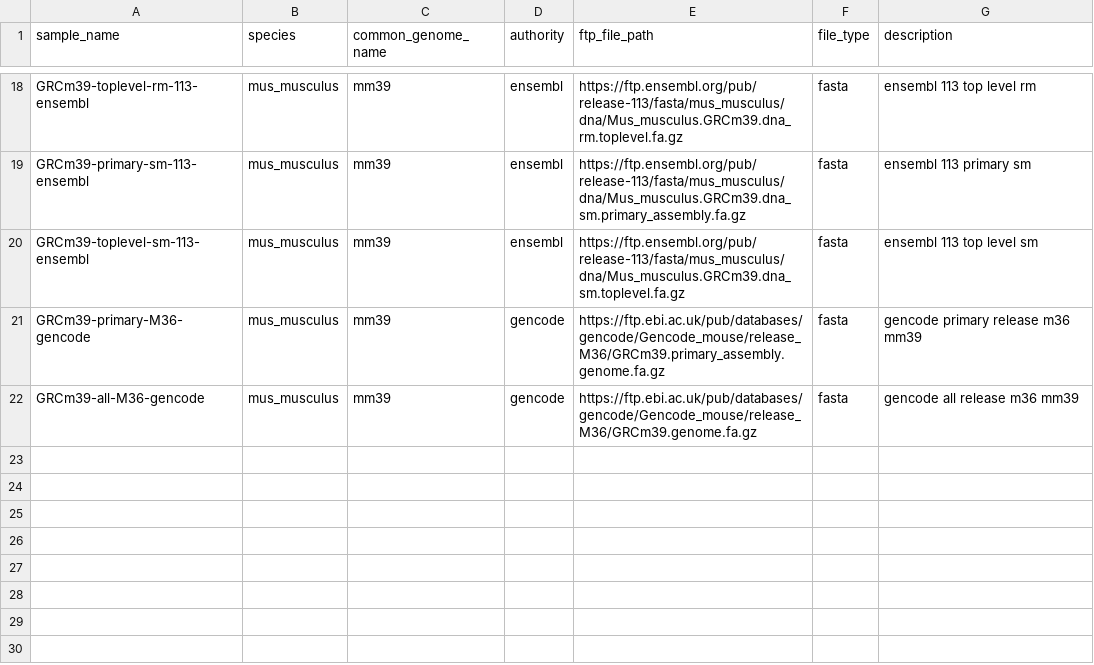
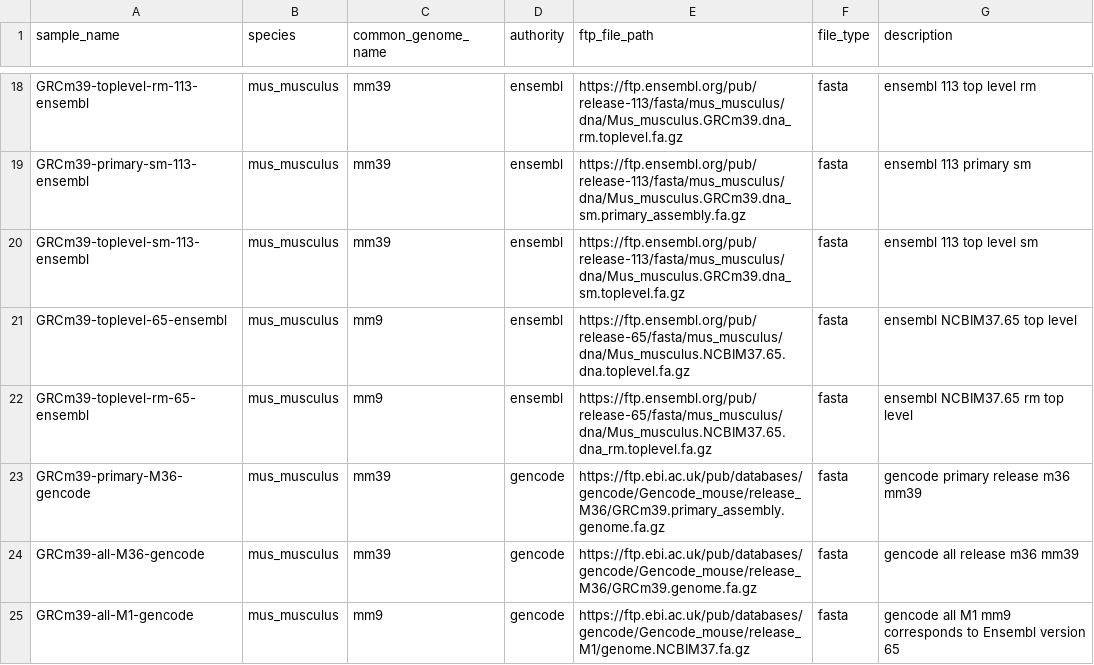
Before and after one commit to refgenie/refgenomes.databio.org, a CSV file: scripts/brickyard_download/metadata/mouse_sample_table.csv, drawn as a sheet; only a part is shown, gaps mark what is left out.

Commit message:
add more ensembl and gencode for mouse

```diff
--- a/scripts/brickyard_download/metadata/mouse_sample_table.csv
+++ b/scripts/brickyard_download/metadata/mouse_sample_table.csv
@@ -20,3 +20,6 @@ GRCm39-primary-sm-113-ensembl, mus_musculus, mm39, ensembl, https://ftp.ensembl.
 GRCm39-toplevel-sm-113-ensembl, mus_musculus, mm39, ensembl, https://ftp.ensembl.org/pub/release-113/fasta/mus_musculus/dna/Mus_musculus.GRCm39.dna_sm.toplevel.fa.gz, fasta, ensembl 113 top level sm
+GRCm39-toplevel-65-ensembl, mus_musculus, mm9, ensembl, https://ftp.ensembl.org/pub/release-65/fasta/mus_musculus/dna/Mus_musculus.NCBIM37.65.dna.toplevel.fa.gz, fasta, ensembl NCBIM37.65 top level
+GRCm39-toplevel-rm-65-ensembl, mus_musculus, mm9, ensembl, https://ftp.ensembl.org/pub/release-65/fasta/mus_musculus/dna/Mus_musculus.NCBIM37.65.dna_rm.toplevel.fa.gz, fasta, ensembl NCBIM37.65 rm top level
 GRCm39-primary-M36-gencode, mus_musculus, mm39, gencode,https://ftp.ebi.ac.uk/pub/databases/gencode/Gencode_mouse/release_M36/GRCm39.primary_assembly.genome.fa.gz,fasta, gencode primary release m36 mm39
 GRCm39-all-M36-gencode, mus_musculus,mm39, gencode, https://ftp.ebi.ac.uk/pub/databases/gencode/Gencode_mouse/release_M36/GRCm39.genome.fa.gz, fasta, gencode all release m36 mm39
+GRCm39-all-M1-gencode, mus_musculus,mm9, gencode, https://ftp.ebi.ac.uk/pub/databases/gencode/Gencode_mouse/release_M1/genome.NCBIM37.fa.gz, fasta, gencode all M1 mm9 corresponds to Ensembl version 65
```
